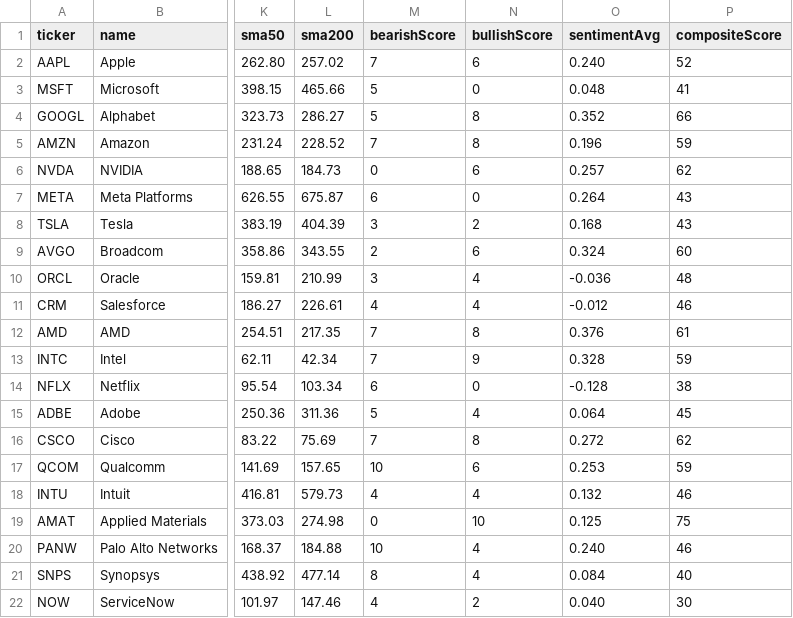
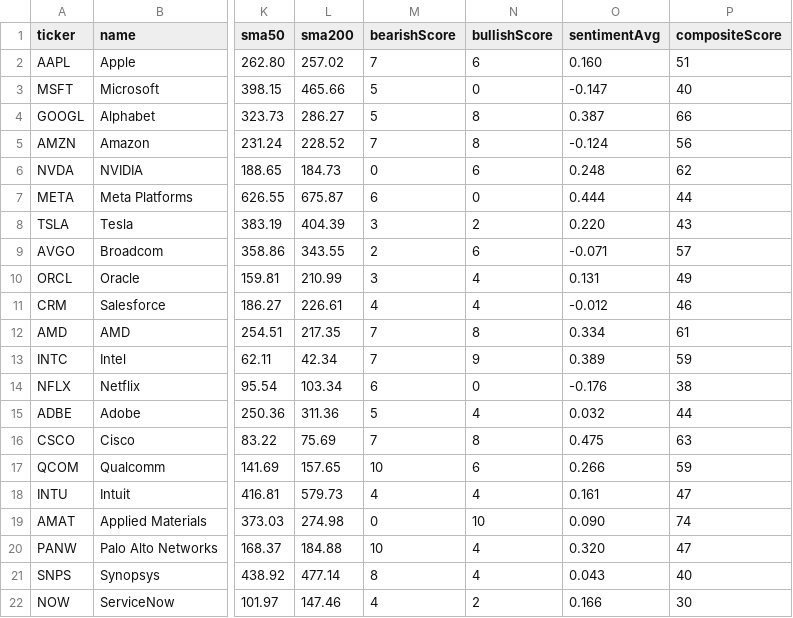
Before and after one commit to abhi15sep/share-market, a CSV file: data/us-stocks.csv, drawn as a sheet; only a part is shown, gaps mark what is left out; the diff covers the shown part only; the diff names each change by its address in the sheet, - before the commit and + after, or states it on an @@ line.

```diff
--- a/data/us-stocks.csv
+++ b/data/us-stocks.csv
-O2 (sentimentAvg): 0.240
+O2 (sentimentAvg): 0.160
-P2 (compositeScore): 52
+P2 (compositeScore): 51
-O3 (sentimentAvg): 0.048
+O3 (sentimentAvg): -0.147
-P3 (compositeScore): 41
+P3 (compositeScore): 40
-O4 (sentimentAvg): 0.352
+O4 (sentimentAvg): 0.387
-O5 (sentimentAvg): 0.196
+O5 (sentimentAvg): -0.124
-P5 (compositeScore): 59
+P5 (compositeScore): 56
-O6 (sentimentAvg): 0.257
+O6 (sentimentAvg): 0.248
-O7 (sentimentAvg): 0.264
+O7 (sentimentAvg): 0.444
-P7 (compositeScore): 43
+P7 (compositeScore): 44
-O8 (sentimentAvg): 0.168
+O8 (sentimentAvg): 0.220
-O9 (sentimentAvg): 0.324
+O9 (sentimentAvg): -0.071
-P9 (compositeScore): 60
+P9 (compositeScore): 57
-O10 (sentimentAvg): -0.036
+O10 (sentimentAvg): 0.131
-P10 (compositeScore): 48
+P10 (compositeScore): 49
-O12 (sentimentAvg): 0.376
+O12 (sentimentAvg): 0.334
-O13 (sentimentAvg): 0.328
+O13 (sentimentAvg): 0.389
-O14 (sentimentAvg): -0.128
+O14 (sentimentAvg): -0.176
-O15 (sentimentAvg): 0.064
+O15 (sentimentAvg): 0.032
-P15 (compositeScore): 45
+P15 (compositeScore): 44
-O16 (sentimentAvg): 0.272
+O16 (sentimentAvg): 0.475
-P16 (compositeScore): 62
+P16 (compositeScore): 63
-O17 (sentimentAvg): 0.253
+O17 (sentimentAvg): 0.266
-O18 (sentimentAvg): 0.132
+O18 (sentimentAvg): 0.161
-P18 (compositeScore): 46
+P18 (compositeScore): 47
-O19 (sentimentAvg): 0.125
+O19 (sentimentAvg): 0.090
-P19 (compositeScore): 75
+P19 (compositeScore): 74
-O20 (sentimentAvg): 0.240
+O20 (sentimentAvg): 0.320
-P20 (compositeScore): 46
+P20 (compositeScore): 47
-O21 (sentimentAvg): 0.084
+O21 (sentimentAvg): 0.043
-O22 (sentimentAvg): 0.040
+O22 (sentimentAvg): 0.166
```
Also changed, not shown: 67 edited cells elsewhere in this file, 12 other files.
